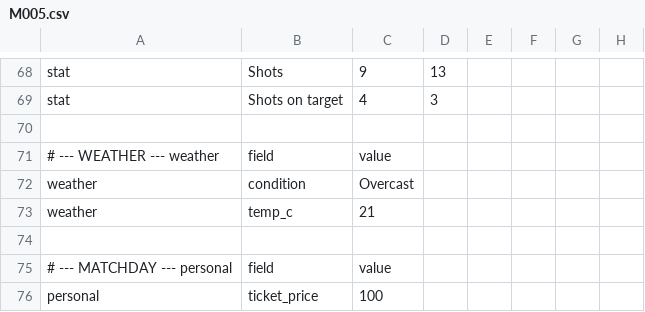
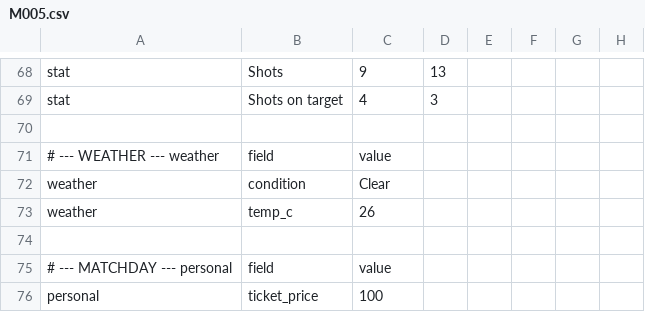
Before and after one commit to XuhuiJin1215/Matchday, a CSV file: data/M005.csv, drawn as a sheet; only a part is shown, gaps mark what is left out; the diff names each change by its address in the sheet, - before the commit and + after, or states it on an @@ line.

```diff
--- a/data/M005.csv
+++ b/data/M005.csv
-C72: Overcast
+C72: Clear
-C73: 21
+C73: 26
```
Also changed, not shown: data/M006.csv, data/M007.csv, 7 other files.
